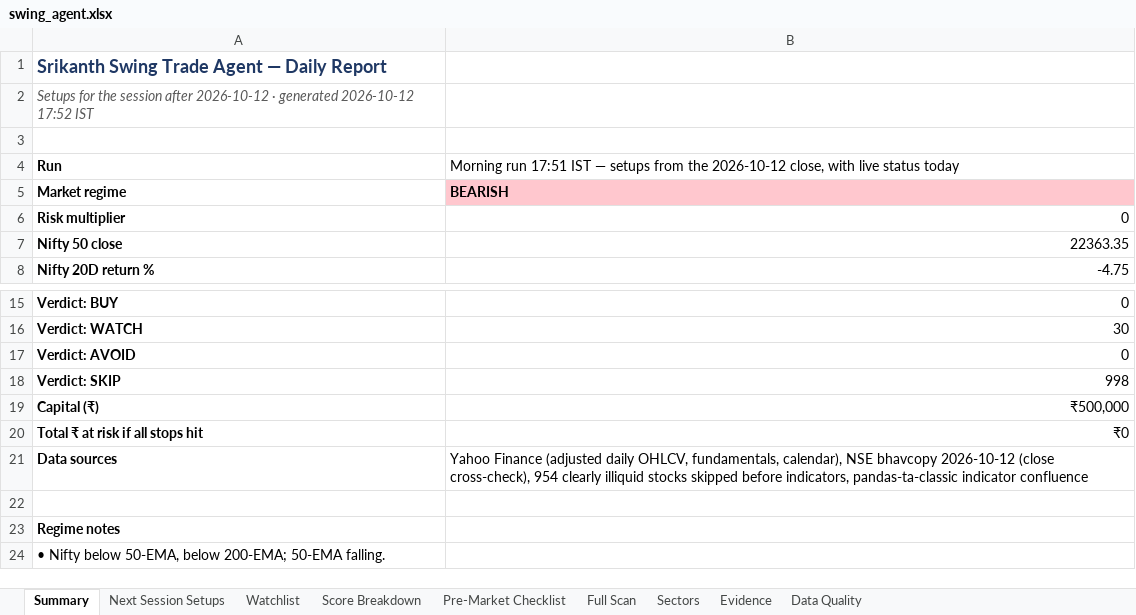
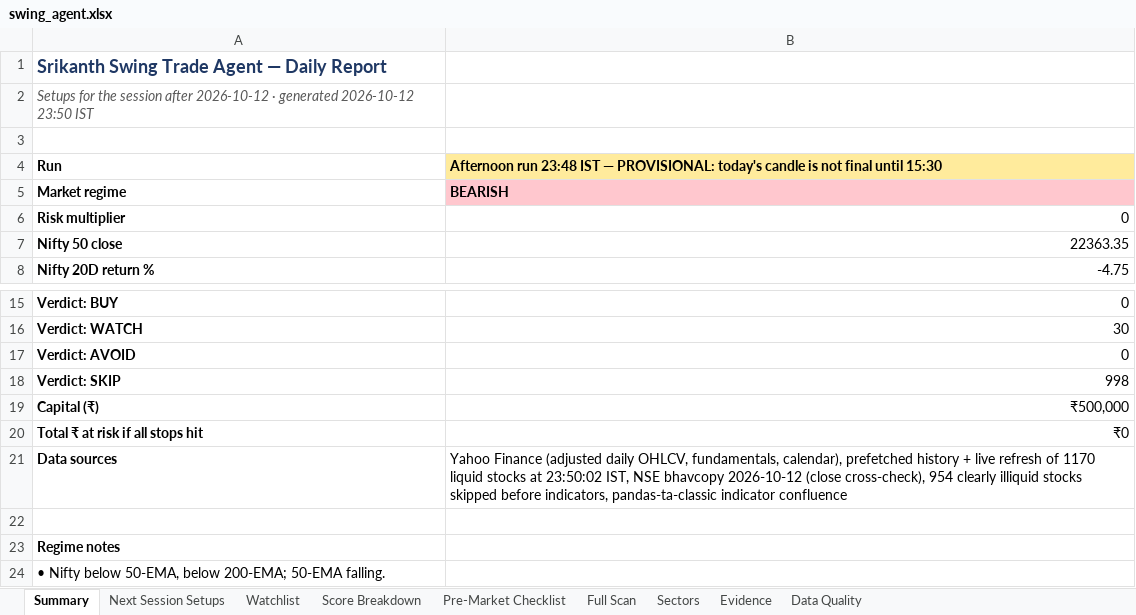
Before and after one commit to KGR1516/Srikanth-swing-trade-agent-fullnse-, an Excel workbook: data/output/swing_agent.xlsx, sheet Summary, drawn as a sheet; only a part is shown, gaps mark what is left out; values as stored, in another font and other column widths than the file's, no borders; the diff names each change by its address in the sheet, - before the commit and + after, or states it on an @@ line.

```diff
--- a/data/output/swing_agent.xlsx (sheet Summary)
+++ b/data/output/swing_agent.xlsx (sheet Summary)
-A2: …generated 2026-10-12 17:52 IST
+A2: …generated 2026-10-12 23:50 IST
-B4: Morning run 17:51 IST — setups from the 2026-10-12 close, with live status today
+B4: Afternoon run 23:48 IST — PROVISIONAL: today's candle is not final until 15:30
@@ B4 fill: none → #FFEB9C, bold: off → on @@
-B21: …fundamentals, calendar), NSE bhavcopy…
+B21: …fundamentals, calendar), prefetched history + live refresh of 1170 liquid stocks at 23:50:02 IST, NSE bhavcopy…
```
Also changed, not shown: sheet Data Quality, 4 other files.
